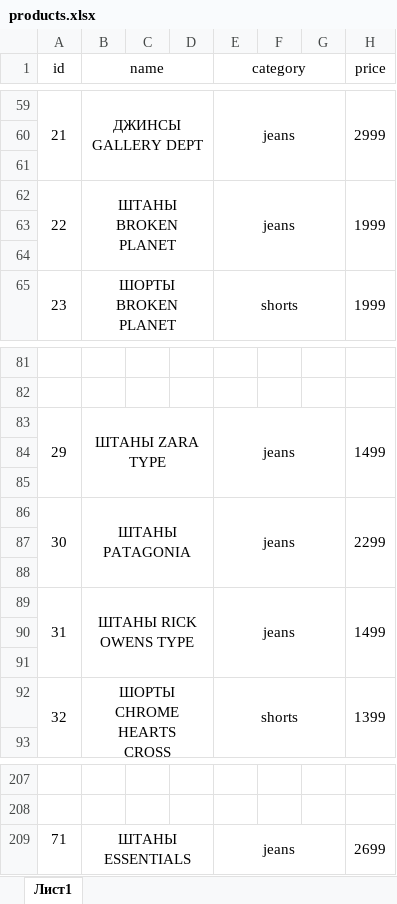
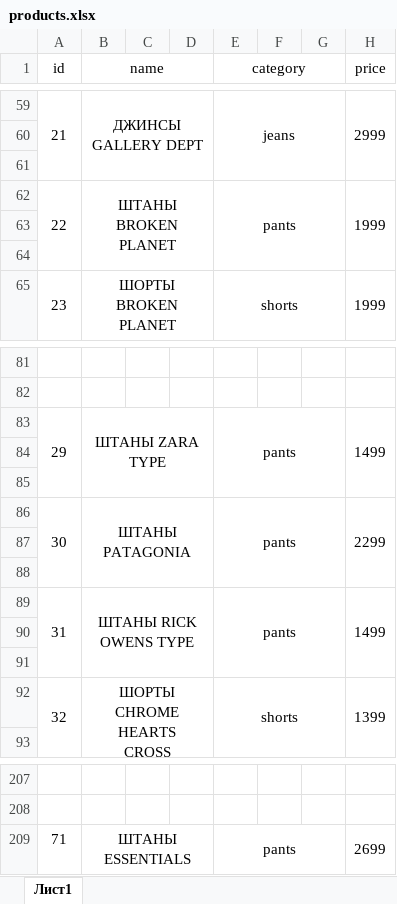
Before and after one commit to secretstuff564-byte/secret_stuff_miniapp, an Excel workbook: products.xlsx, sheet Лист1, drawn as a sheet; only a part is shown, gaps mark what is left out; values as stored, in another font and other column widths than the file's, no borders; the diff names each change by its address in the sheet, - before the commit and + after, or states it on an @@ line.

```diff
--- a/products.xlsx (sheet Лист1)
+++ b/products.xlsx (sheet Лист1)
-E62 (category): jeans
+E62 (category): pants
-E83 (category): jeans
+E83 (category): pants
-E86 (category): jeans
+E86 (category): pants
-E89 (category): jeans
+E89 (category): pants
-E209 (category): jeans
+E209 (category): pants
```
Also changed, not shown: 8 other files.
